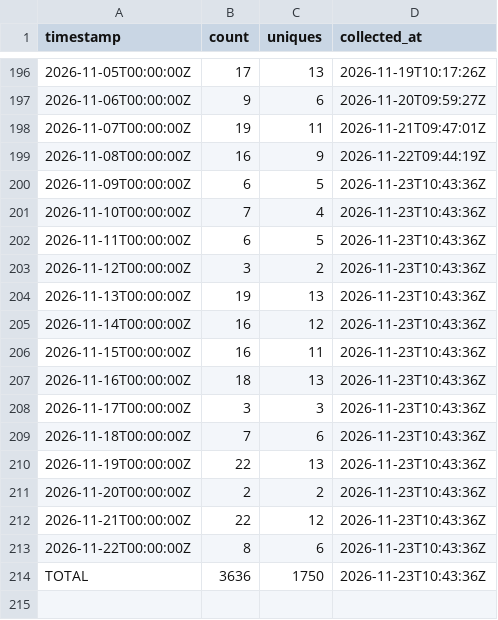
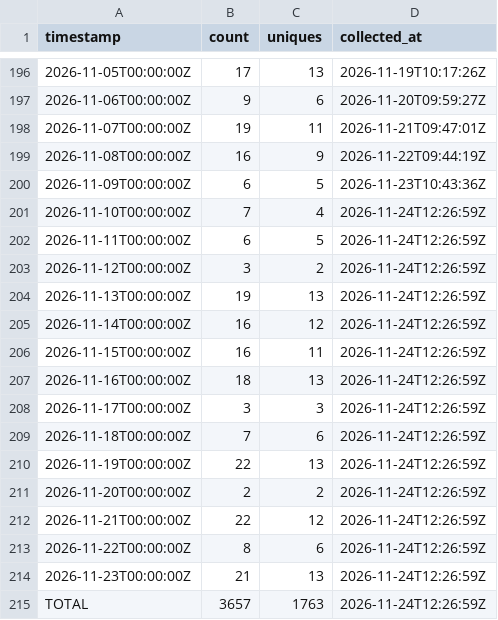
Before and after one commit to J-King-Dottie/australian-public-data-mcp, a CSV file: github-traffic/clones.csv, drawn as a sheet; only a part is shown, gaps mark what is left out.

```diff
--- a/github-traffic/clones.csv
+++ b/github-traffic/clones.csv
@@ -200,15 +200,16 @@ timestamp,count,uniques,collected_at
 2026-11-09T00:00:00Z,6,5,2026-11-23T10:43:36Z
-2026-11-10T00:00:00Z,7,4,2026-11-23T10:43:36Z
-2026-11-11T00:00:00Z,6,5,2026-11-23T10:43:36Z
-2026-11-12T00:00:00Z,3,2,2026-11-23T10:43:36Z
-2026-11-13T00:00:00Z,19,13,2026-11-23T10:43:36Z
-2026-11-14T00:00:00Z,16,12,2026-11-23T10:43:36Z
-2026-11-15T00:00:00Z,16,11,2026-11-23T10:43:36Z
-2026-11-16T00:00:00Z,18,13,2026-11-23T10:43:36Z
-2026-11-17T00:00:00Z,3,3,2026-11-23T10:43:36Z
-2026-11-18T00:00:00Z,7,6,2026-11-23T10:43:36Z
-2026-11-19T00:00:00Z,22,13,2026-11-23T10:43:36Z
-2026-11-20T00:00:00Z,2,2,2026-11-23T10:43:36Z
-2026-11-21T00:00:00Z,22,12,2026-11-23T10:43:36Z
-2026-11-22T00:00:00Z,8,6,2026-11-23T10:43:36Z
-TOTAL,3636,1750,2026-11-23T10:43:36Z
+2026-11-10T00:00:00Z,7,4,2026-11-24T12:26:59Z
+2026-11-11T00:00:00Z,6,5,2026-11-24T12:26:59Z
+2026-11-12T00:00:00Z,3,2,2026-11-24T12:26:59Z
+2026-11-13T00:00:00Z,19,13,2026-11-24T12:26:59Z
+2026-11-14T00:00:00Z,16,12,2026-11-24T12:26:59Z
+2026-11-15T00:00:00Z,16,11,2026-11-24T12:26:59Z
+2026-11-16T00:00:00Z,18,13,2026-11-24T12:26:59Z
+2026-11-17T00:00:00Z,3,3,2026-11-24T12:26:59Z
+2026-11-18T00:00:00Z,7,6,2026-11-24T12:26:59Z
+2026-11-19T00:00:00Z,22,13,2026-11-24T12:26:59Z
+2026-11-20T00:00:00Z,2,2,2026-11-24T12:26:59Z
+2026-11-21T00:00:00Z,22,12,2026-11-24T12:26:59Z
+2026-11-22T00:00:00Z,8,6,2026-11-24T12:26:59Z
+2026-11-23T00:00:00Z,21,13,2026-11-24T12:26:59Z
+TOTAL,3657,1763,2026-11-24T12:26:59Z
```
Also changed, not shown: github-traffic/views.csv.
